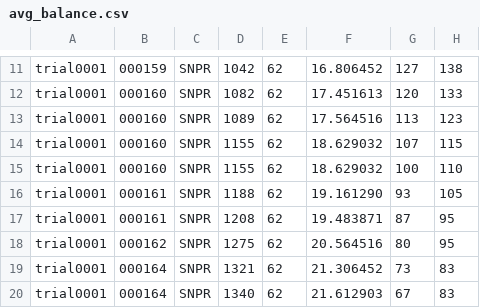
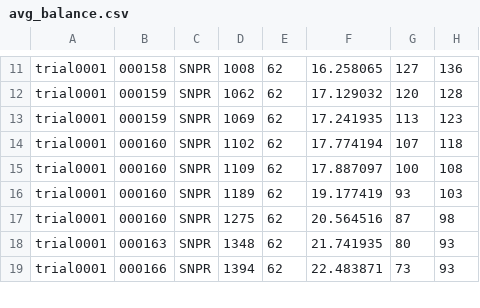
Before and after one commit to ken-neth/opinion_dynamics_BSE, a CSV file: avg_balance.csv, drawn as a sheet; only a part is shown, gaps mark what is left out; the diff covers the shown part only; the diff names each change by its address in the sheet, - before the commit and + after, or states it on an @@ line.

```diff
--- a/avg_balance.csv
+++ b/avg_balance.csv
-B11: 000159
+B11: 000158
-D11: 1042
+D11: 1008
-F11: 16.806452
+F11: 16.258065
-H11: 138
+H11: 136
-B12:B13: 000160
+B12:B13: 000159
-D12: 1082
+D12: 1062
-F12: 17.451613
+F12: 17.129032
-H12: 133
+H12: 128
-D13: 1089
+D13: 1069
-F13: 17.564516
+F13: 17.241935
-D14: 1155
+D14: 1102
-F14: 18.629032
+F14: 17.774194
-H14: 115
+H14: 118
-D15: 1155
+D15: 1109
-F15: 18.629032
+F15: 17.887097
-H15: 110
+H15: 108
-B16:B17: 000161
+B16:B17: 000160
-D16: 1188
+D16: 1189
-F16: 19.161290
+F16: 19.177419
-H16: 105
+H16: 103
-D17: 1208
+D17: 1275
-F17: 19.483871
+F17: 20.564516
-H17: 95
+H17: 98
-B18: 000162
+B18: 000163
-D18: 1275
+D18: 1348
-F18: 20.564516
+F18: 21.741935
-H18: 95
+H18: 93
-B19: 000164
+B19: 000166
-D19: 1321
+D19: 1394
-F19: 21.306452
+F19: 22.483871
-H19: 83
+H19: 93
-row 20: trial0001 | 000164 | SNPR | 1340 | 62 | 21.612903 | 67 | 83
```
Also changed, not shown: 44 edited cells elsewhere in this file, transactions.csv, 3 other files.
